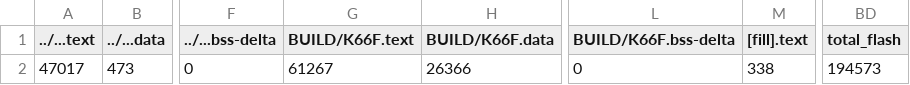
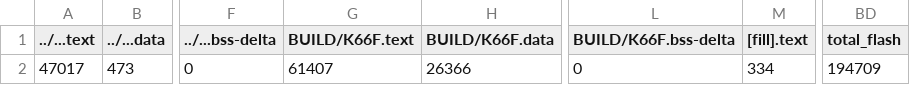
Before and after one commit to leetoby1215/midterm_project, a CSV file: src/model_deploy/BUILD/K66F/GCC_ARM-TFLITE/model_deploy_map.csv, drawn as a sheet; only a part is shown, gaps mark what is left out; the diff names each change by its address in the sheet, - before the commit and + after, or states it on an @@ line.

```diff
--- a/src/model_deploy/BUILD/K66F/GCC_ARM-TFLITE/model_deploy_map.csv
+++ b/src/model_deploy/BUILD/K66F/GCC_ARM-TFLITE/model_deploy_map.csv
-G2 (BUILD/K66F.text): 61267
+G2 (BUILD/K66F.text): 61407
-M2 ([fill].text): 338
+M2 ([fill].text): 334
-BD2 (total_flash): 194573
+BD2 (total_flash): 194709
```
Also changed, not shown: 9 other files.
